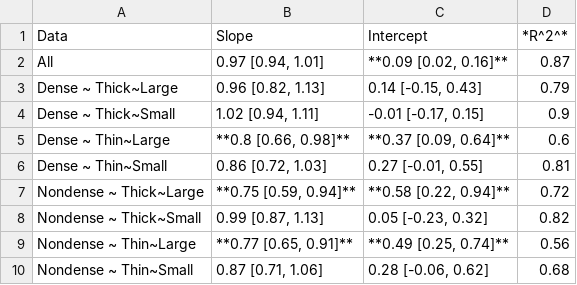
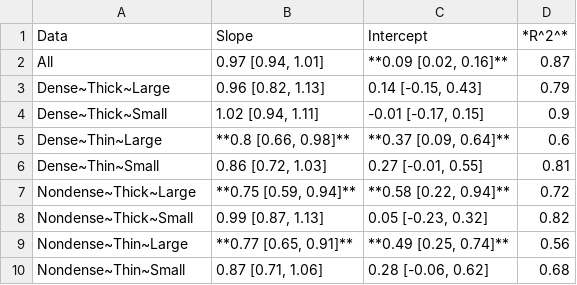
Before and after one commit to mattocci27/leaf-disc, a CSV file: data/sma_sp_ld_tab.csv, drawn as a sheet.

Commit message:
clean sma table

```diff
--- a/data/sma_sp_ld_tab.csv
+++ b/data/sma_sp_ld_tab.csv
@@ -2,9 +2,9 @@ Data,Slope,Intercept,*R^2^*
 All,"0.97 [0.94, 1.01]","**0.09 [0.02, 0.16]**",0.87
-Dense ~ Thick~Large,"0.96 [0.82, 1.13]","0.14 [-0.15, 0.43]",0.79
-Dense ~ Thick~Small,"1.02 [0.94, 1.11]","-0.01 [-0.17, 0.15]",0.9
-Dense ~ Thin~Large,"**0.8 [0.66, 0.98]**","**0.37 [0.09, 0.64]**",0.6
-Dense ~ Thin~Small,"0.86 [0.72, 1.03]","0.27 [-0.01, 0.55]",0.81
-Nondense ~ Thick~Large,"**0.75 [0.59, 0.94]**","**0.58 [0.22, 0.94]**",0.72
-Nondense ~ Thick~Small,"0.99 [0.87, 1.13]","0.05 [-0.23, 0.32]",0.82
-Nondense ~ Thin~Large,"**0.77 [0.65, 0.91]**","**0.49 [0.25, 0.74]**",0.56
-Nondense ~ Thin~Small,"0.87 [0.71, 1.06]","0.28 [-0.06, 0.62]",0.68
+Dense~Thick~Large,"0.96 [0.82, 1.13]","0.14 [-0.15, 0.43]",0.79
+Dense~Thick~Small,"1.02 [0.94, 1.11]","-0.01 [-0.17, 0.15]",0.9
+Dense~Thin~Large,"**0.8 [0.66, 0.98]**","**0.37 [0.09, 0.64]**",0.6
+Dense~Thin~Small,"0.86 [0.72, 1.03]","0.27 [-0.01, 0.55]",0.81
+Nondense~Thick~Large,"**0.75 [0.59, 0.94]**","**0.58 [0.22, 0.94]**",0.72
+Nondense~Thick~Small,"0.99 [0.87, 1.13]","0.05 [-0.23, 0.32]",0.82
+Nondense~Thin~Large,"**0.77 [0.65, 0.91]**","**0.49 [0.25, 0.74]**",0.56
+Nondense~Thin~Small,"0.87 [0.71, 1.06]","0.28 [-0.06, 0.62]",0.68
```
Also changed, not shown: 4 other files.
